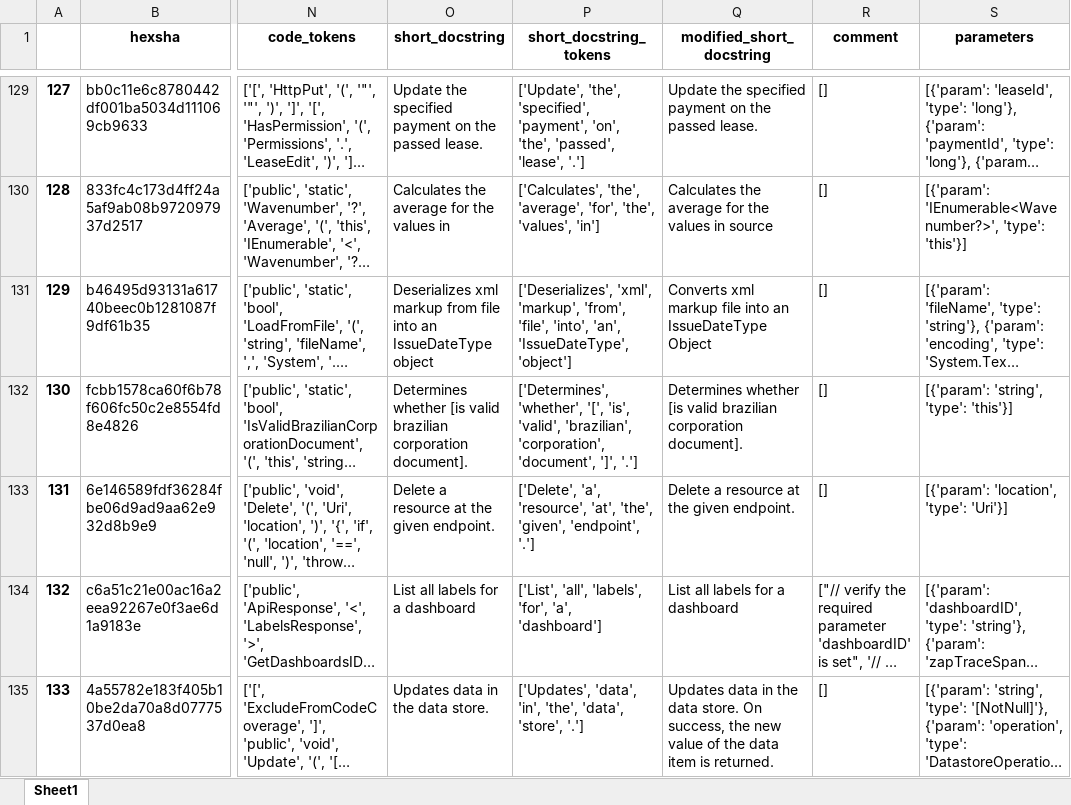
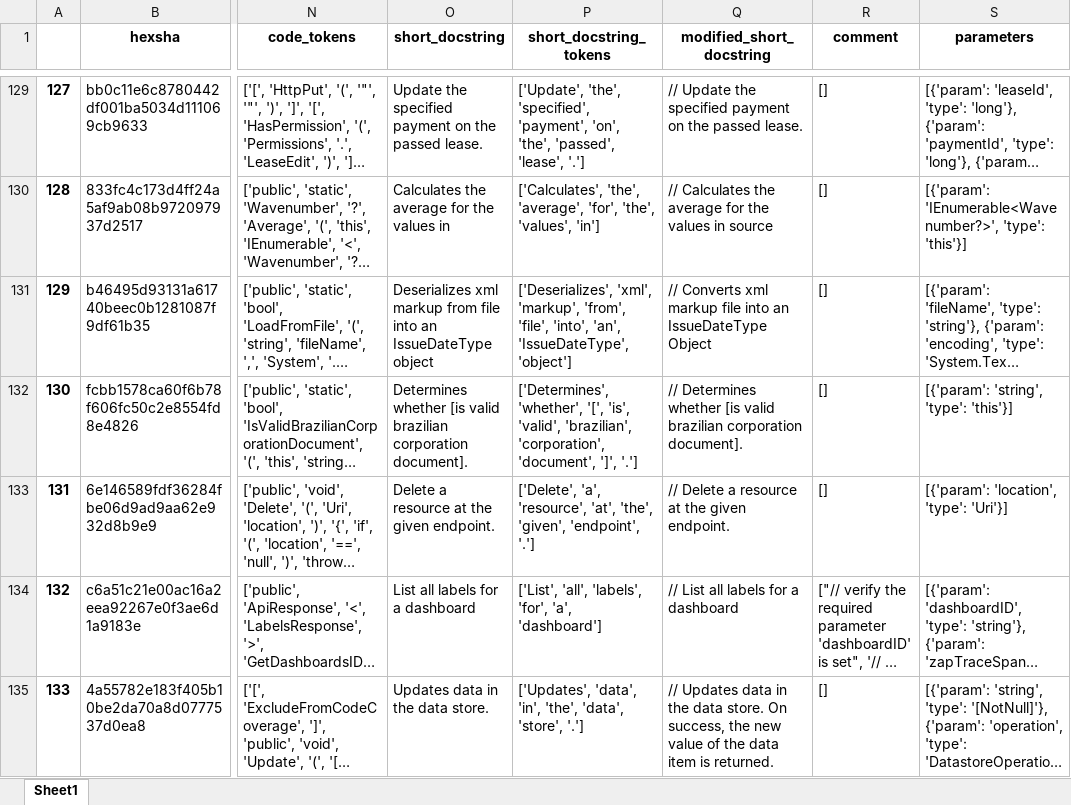
Before and after one commit to jwoods7097/documentation-simplification, an Excel workbook: self_training_annotated.xlsx, sheet Sheet1, drawn as a sheet; only a part is shown, gaps mark what is left out; long unchanged cells end in …; values as stored, in another font and other column widths than the file's, no borders; the diff covers the shown part only; the diff names each change by its address in the sheet, - before the commit and + after, or states it on an @@ line.

```diff
--- a/self_training_annotated.xlsx (sheet Sheet1)
+++ b/self_training_annotated.xlsx (sheet Sheet1)
-Q129 (modified_short_docstring): Update the…
+Q129 (modified_short_docstring): // Update the…
-Q130 (modified_short_docstring): Calculates the…
+Q130 (modified_short_docstring): // Calculates the…
-Q131 (modified_short_docstring): Converts xml…
+Q131 (modified_short_docstring): // Converts xml…
-Q132 (modified_short_docstring): Determines whether…
+Q132 (modified_short_docstring): // Determines whether…
-Q133 (modified_short_docstring): Delete a resource at the given endpoint.
+Q133 (modified_short_docstring): // Delete a resource at the given endpoint.
-Q134 (modified_short_docstring): List all labels for a dashboard
+Q134 (modified_short_docstring): // List all labels for a dashboard
-Q135 (modified_short_docstring): Updates data…
+Q135 (modified_short_docstring): // Updates data…
```
Also changed, not shown: 93 edited cells elsewhere in this sheet, 3 other files.
